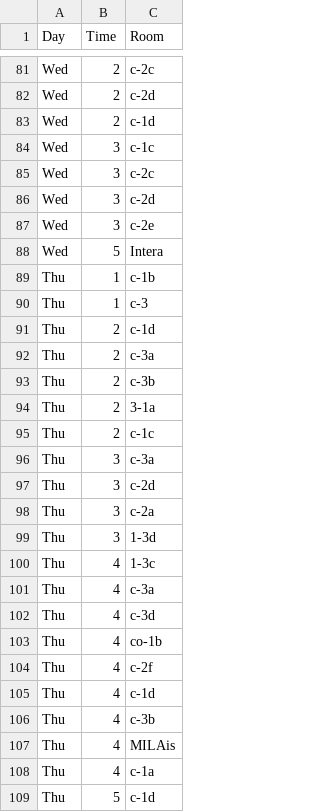
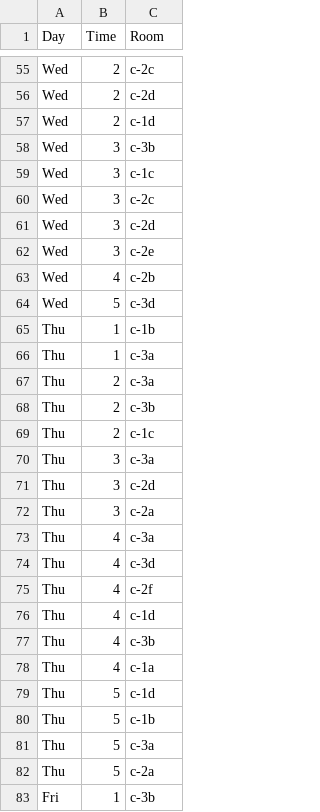
Before and after one commit to kyutech-programming-club/hack-fes-kita, a CSV file: occupied_room.csv, drawn as a sheet; only a part is shown, gaps mark what is left out; the shorter side is filled out with more unchanged rows; the diff covers the shown part only.

Commit message:
Remake occupied_room data

```diff
--- a/occupied_room.csv
+++ b/occupied_room.csv
@@ -83,2 +57,3 @@ Wed,2,c-2d
 Wed,2,c-1d
+Wed,3,c-3b
 Wed,3,c-1c
@@ -87,9 +62,8 @@ Wed,3,c-2d
 Wed,3,c-2e
-Wed,5,Intera
+Wed,4,c-2b
+Wed,5,c-3d
 Thu,1,c-1b
-Thu,1,c-3
-Thu,2,c-1d
+Thu,1,c-3a
 Thu,2,c-3a
 Thu,2,c-3b
-Thu,2,3-1a
 Thu,2,c-1c
@@ -98,7 +72,4 @@ Thu,3,c-2d
 Thu,3,c-2a
-Thu,3,1-3d
-Thu,4,1-3c
 Thu,4,c-3a
 Thu,4,c-3d
-Thu,4,co-1b
 Thu,4,c-2f
@@ -106,3 +77,2 @@ Thu,4,c-1d
 Thu,4,c-3b
-Thu,4,MILAis
 Thu,4,c-1a
```
Also changed, not shown: 3 added rows, 29 removed rows and 44 edited cells elsewhere in this file.
